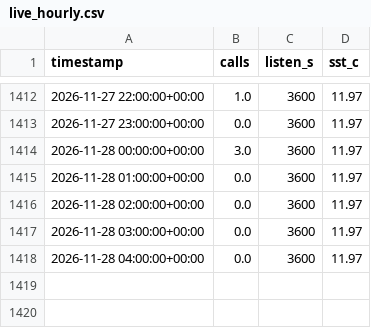
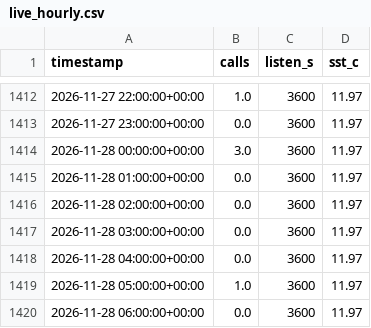
Before and after one commit to Bhargav1130/TSAF_Echogaurd, a CSV file: data/live_hourly.csv, drawn as a sheet; only a part is shown, gaps mark what is left out.

```diff
--- a/data/live_hourly.csv
+++ b/data/live_hourly.csv
@@ -1418 +1418,3 @@ timestamp,calls,listen_s,sst_c
 2026-11-28 04:00:00+00:00,0.0,3600,11.97
+2026-11-28 05:00:00+00:00,1.0,3600,11.97
+2026-11-28 06:00:00+00:00,0.0,3600,11.97
```
Also changed, not shown: 1 other file.
